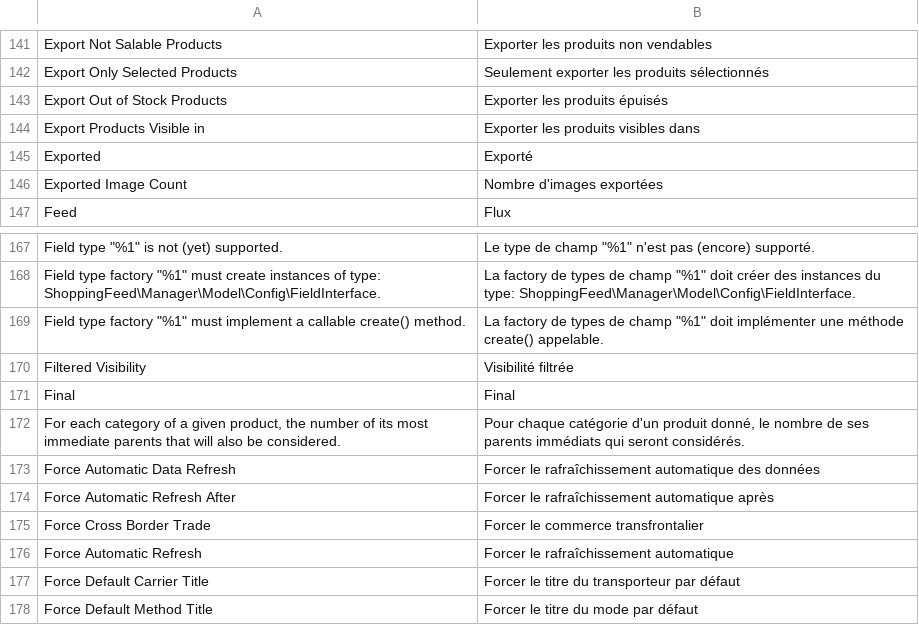
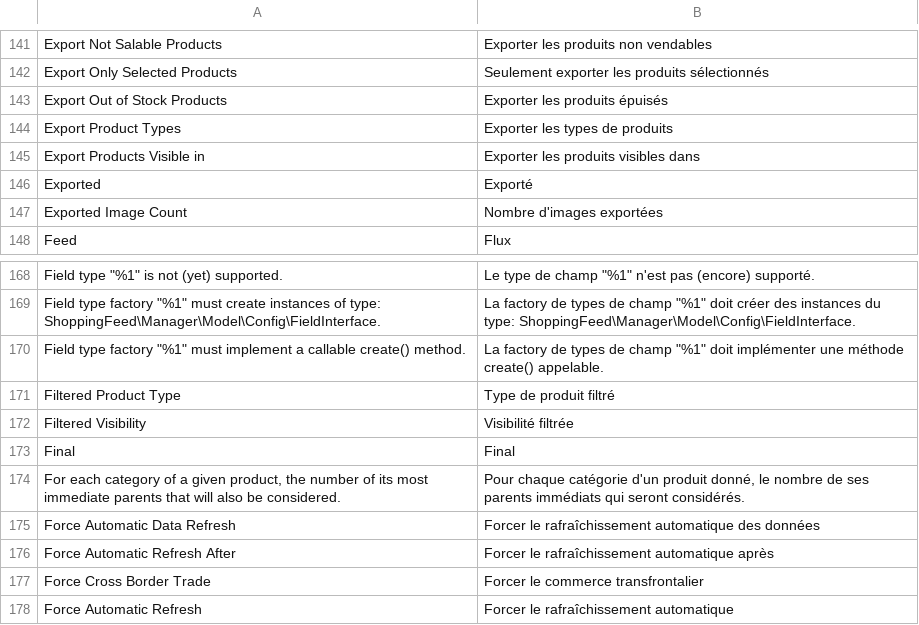
Before and after one commit to shoppingflux/module-magento2, a CSV file: i18n/fr_FR.csv, drawn as a sheet; only a part is shown, gaps mark what is left out; the shorter side is filled out with more unchanged rows.

Commit message:
Add an option to choose the product types to export Implement export for virtual products

```diff
--- a/i18n/fr_FR.csv
+++ b/i18n/fr_FR.csv
@@ -143,2 +143,3 @@
 "Export Out of Stock Products","Exporter les produits épuisés"
+"Export Product Types","Exporter les types de produits"
 "Export Products Visible in","Exporter les produits visibles dans"
@@ -169,2 +170,3 @@
 "Field type factory ""%1"" must implement a callable create() method.","La factory de types de champ ""%1"" doit implémenter une méthode create() appelable."
+"Filtered Product Type","Type de produit filtré"
 "Filtered Visibility","Visibilité filtrée"
```
Also changed, not shown: 6 other files.
